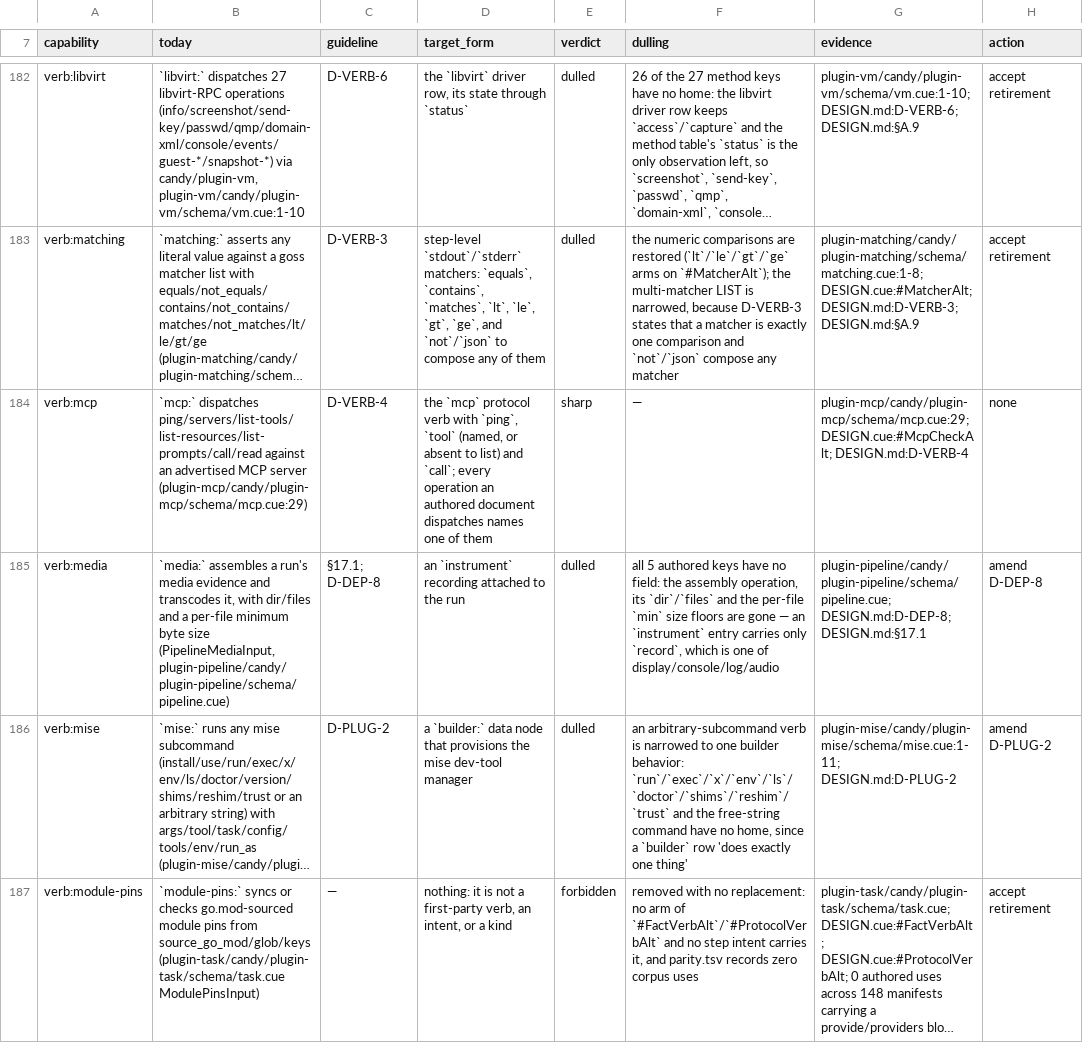
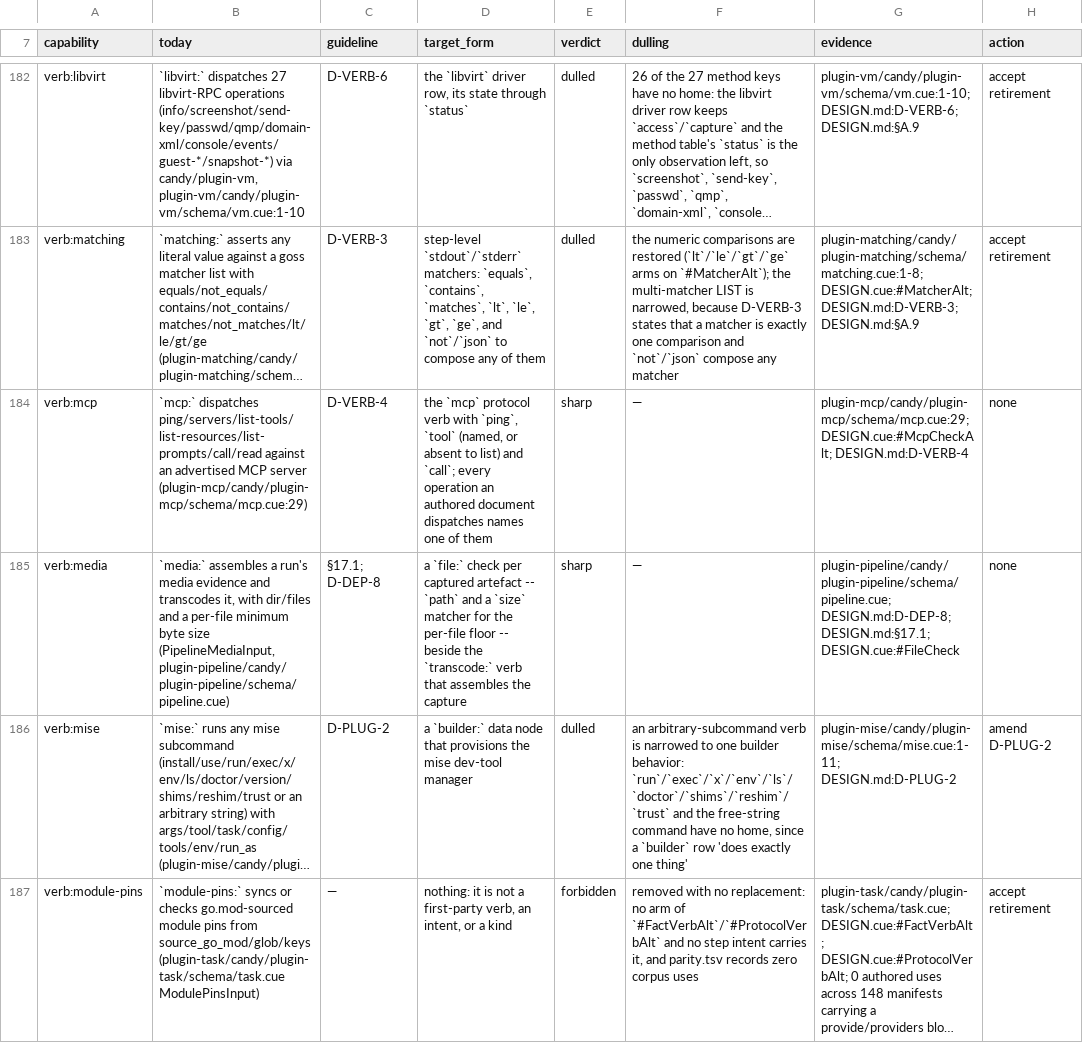
Before and after one commit to opencharly/opencharly, a TSV file: design/dulling.tsv, drawn as a sheet; only a part is shown, gaps mark what is left out; long unchanged cells end in …; the diff names each change by its address in the sheet, - before the commit and + after, or states it on an @@ line.

```diff
--- a/design/dulling.tsv
+++ b/design/dulling.tsv
-D185 (target_form): an `instrument` recording attached to the run
+D185 (target_form): a `file:` check per captured artefact -- `path` and a `size` matcher for the per-file floor -- beside the `transcode:` verb that assembles the capture
-E185 (verdict): dulled
+E185 (verdict): sharp
-F185 (dulling): all 5 authored keys have no field: the assembly operation, its `dir`/`files` and the per-file `min` size floors are gone — an `instrument` entry carries only `record`, which is one of display/console/log/audio
+F185 (dulling): —
-G185 (evidence): plugin-pipeline/candy/plugin-pipeline/schema/pipeline.cue; DESIGN.md:D-DEP-8; DESIGN.md:§17.1
+G185 (evidence): plugin-pipeline/candy/plugin-pipeline/schema/pipeline.cue; DESIGN.md:D-DEP-8; DESIGN.md:§17.1; DESIGN.cue:#FileCheck
-H185 (action): amend D-DEP-8
+H185 (action): none
```
Also changed, not shown: 3 other files.
